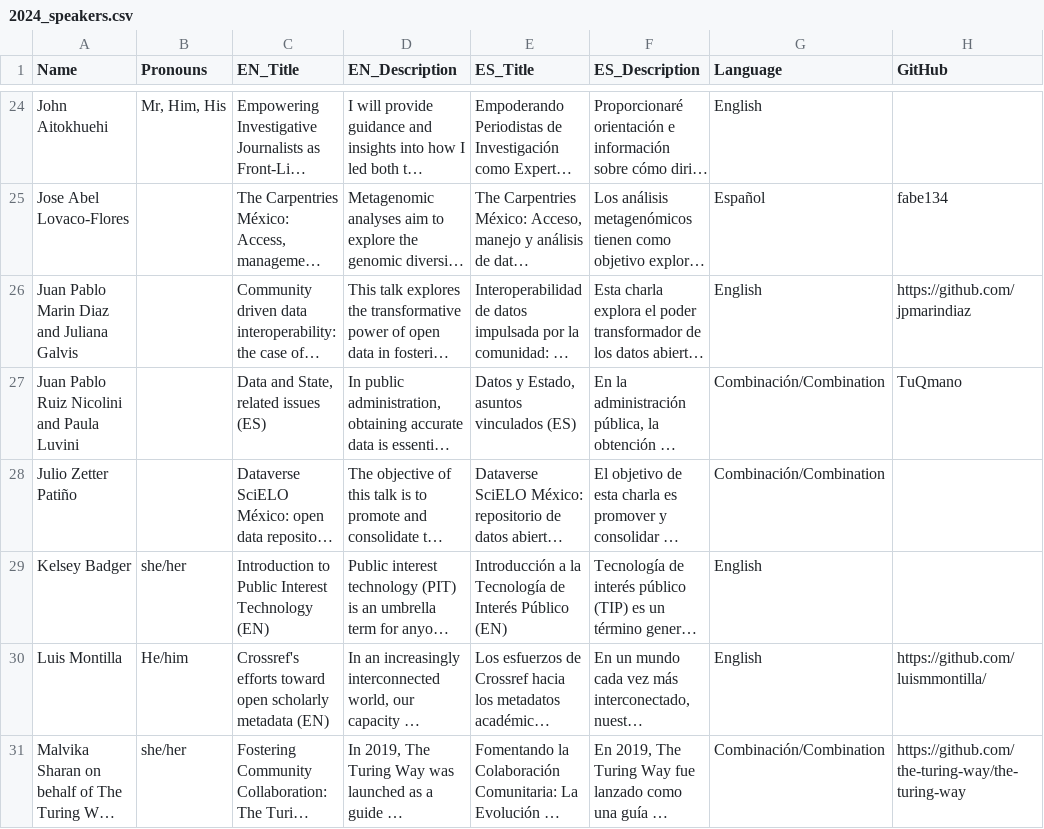
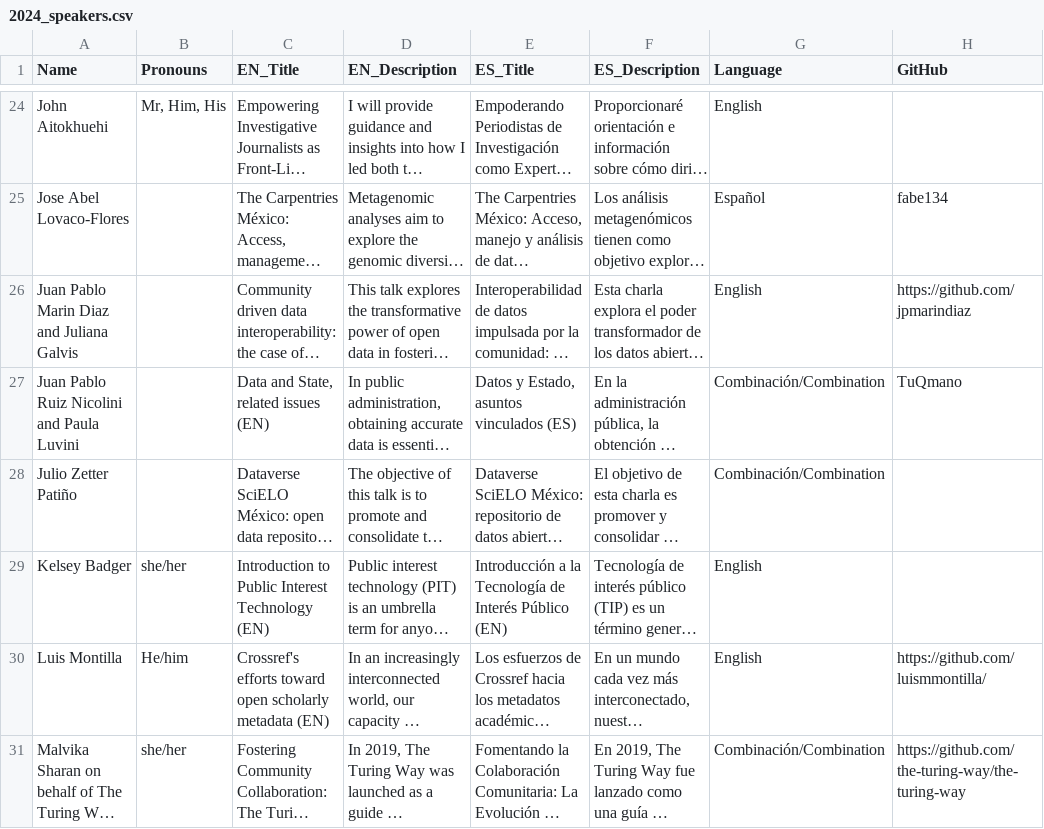
Before and after one commit to maxogden/csvconf.com, a CSV file: _data/2024_speakers.csv, drawn as a sheet; only a part is shown, gaps mark what is left out; long unchanged cells end in …; the diff names each change by its address in the sheet, - before the commit and + after, or states it on an @@ line.

Commit message:
Update 2024_speakers.csv

```diff
--- a/_data/2024_speakers.csv
+++ b/_data/2024_speakers.csv
-C27 (EN_Title): Data and State, related issues (ES)
+C27 (EN_Title): Data and State, related issues (EN)
```
